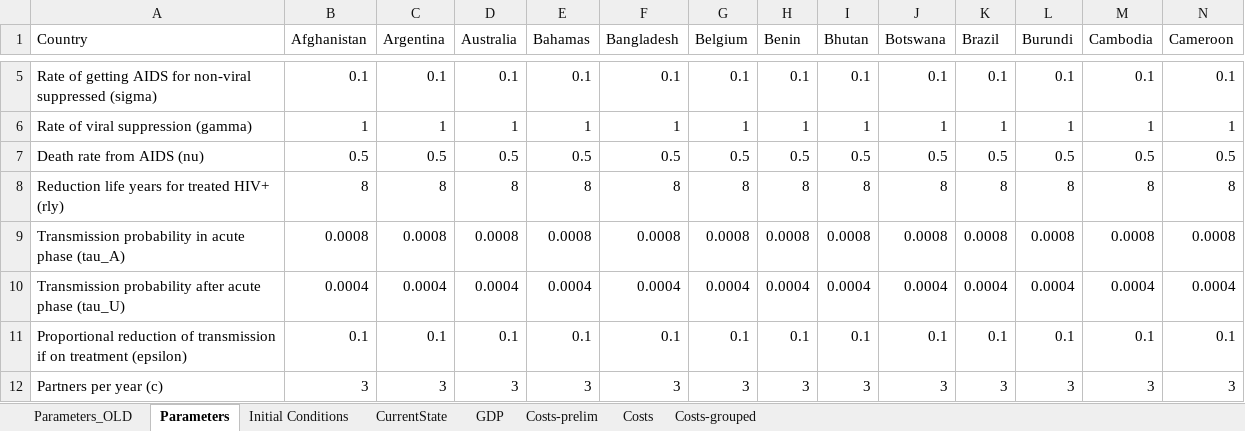
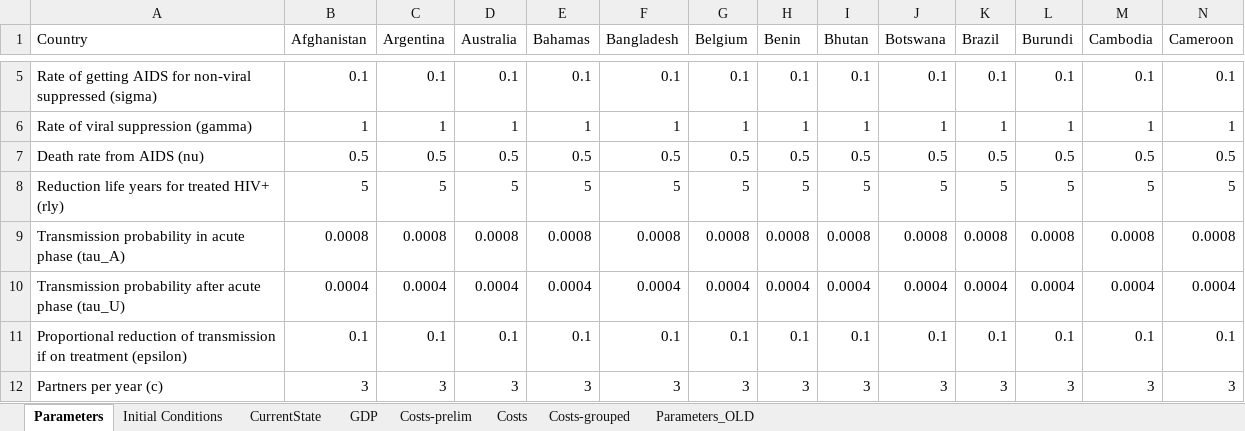
Before and after one commit to janmedlock/HIV-95-vaccine, an Excel workbook: Codes/DataSheet.xlsx, sheet Parameters, drawn as a sheet; only a part is shown, gaps mark what is left out; values as stored, in another font and other column widths than the file's, no borders; charts and pictures not drawn; removed rows and columns are numbered as before the commit, all else as after; rows hold the shown columns only; the diff names each change by its address in the sheet, - before the commit and + after, or states it on an @@ line.

Commit message:
Updated reduction in life years for treated HIV to 5.

```diff
--- a/Codes/DataSheet.xlsx (sheet Parameters)
+++ b/Codes/DataSheet.xlsx (sheet Parameters)
@@ sheet tab order changed: Parameters | Initial Conditions | CurrentState | GDP | Costs-prelim | Costs | Costs-grouped | Parameters_OLD @@
-row 8: Reduction life years for treated HIV+ (rly) | 8 | 8 | 8 | 8 | 8 | 8 | 8 | 8 | 8 | 8 | 8 | 8 | 8
+row 8: Reduction life years for treated HIV+ (rly) | 5 | 5 | 5 | 5 | 5 | 5 | 5 | 5 | 5 | 5 | 5 | 5 | 5
```
